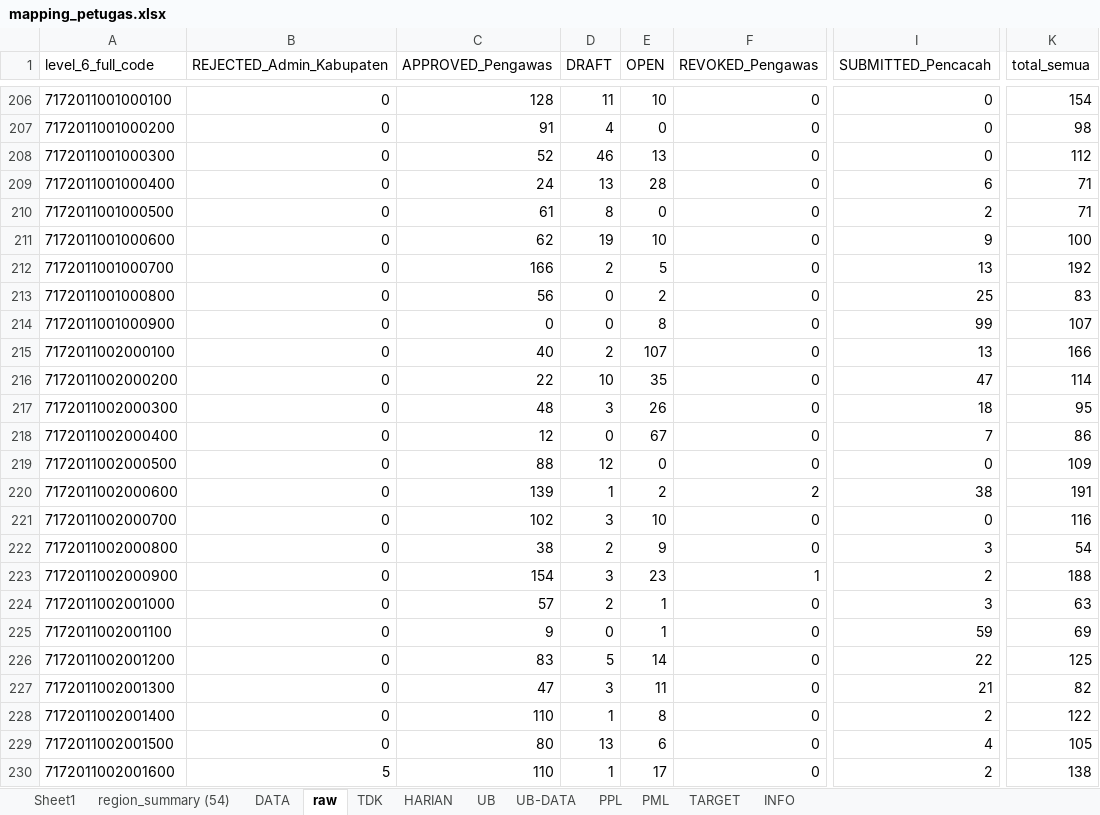
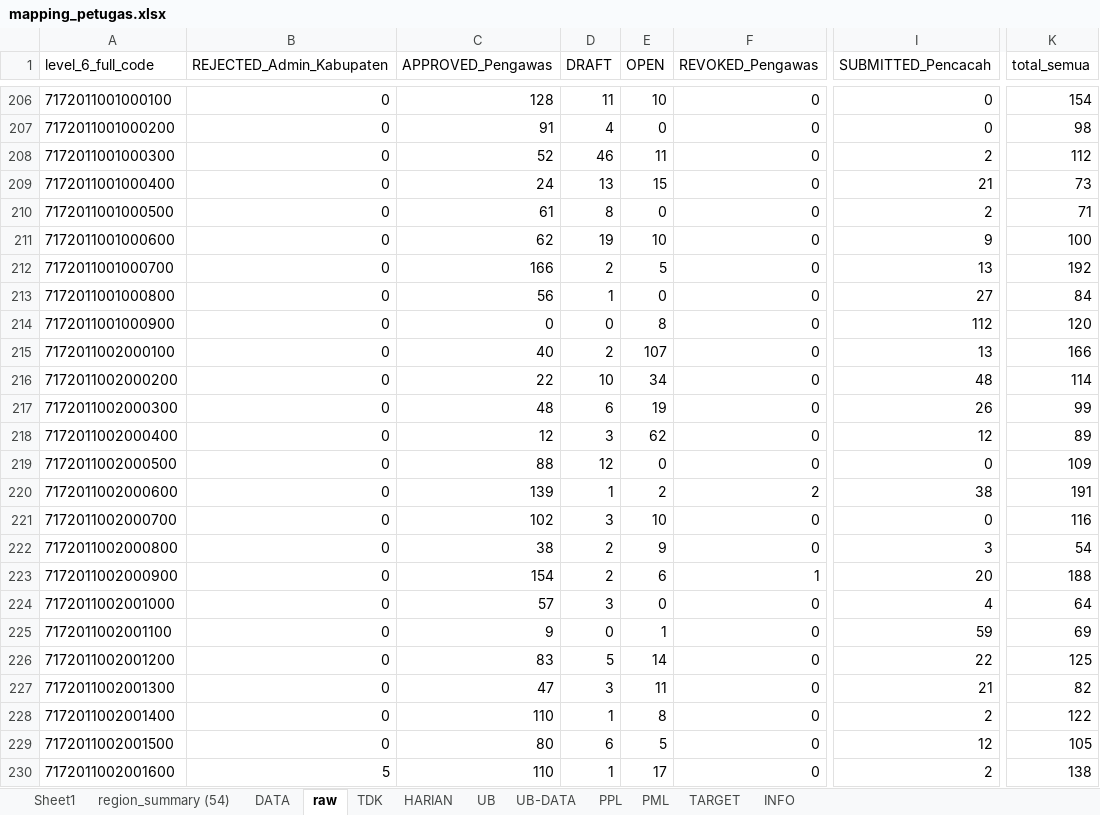
Before and after one commit to gaberielmanalu931/dashboard-petugas, an Excel workbook: mapping_petugas.xlsx, sheet raw, drawn as a sheet; only a part is shown, gaps mark what is left out; values as stored, in another font and other column widths than the file's, no borders; the diff covers the shown part only; the diff names each change by its address in the sheet, - before the commit and + after, or states it on an @@ line.

```diff
--- a/mapping_petugas.xlsx (sheet raw)
+++ b/mapping_petugas.xlsx (sheet raw)
-E208 (OPEN): 13
+E208 (OPEN): 11
-I208 (SUBMITTED_Pencacah): 0
+I208 (SUBMITTED_Pencacah): 2
-E209 (OPEN): 28
+E209 (OPEN): 15
-I209 (SUBMITTED_Pencacah): 6
+I209 (SUBMITTED_Pencacah): 21
-K209 (total_semua): 71
+K209 (total_semua): 73
-D213 (DRAFT): 0
+D213 (DRAFT): 1
-E213 (OPEN): 2
+E213 (OPEN): 0
-I213 (SUBMITTED_Pencacah): 25
+I213 (SUBMITTED_Pencacah): 27
-K213 (total_semua): 83
+K213 (total_semua): 84
-I214 (SUBMITTED_Pencacah): 99
+I214 (SUBMITTED_Pencacah): 112
-K214 (total_semua): 107
+K214 (total_semua): 120
-E216 (OPEN): 35
+E216 (OPEN): 34
-I216 (SUBMITTED_Pencacah): 47
+I216 (SUBMITTED_Pencacah): 48
-D217 (DRAFT): 3
+D217 (DRAFT): 6
-E217 (OPEN): 26
+E217 (OPEN): 19
-I217 (SUBMITTED_Pencacah): 18
+I217 (SUBMITTED_Pencacah): 26
-K217 (total_semua): 95
+K217 (total_semua): 99
-D218 (DRAFT): 0
+D218 (DRAFT): 3
-E218 (OPEN): 67
+E218 (OPEN): 62
-I218 (SUBMITTED_Pencacah): 7
+I218 (SUBMITTED_Pencacah): 12
-K218 (total_semua): 86
+K218 (total_semua): 89
-D223 (DRAFT): 3
+D223 (DRAFT): 2
-E223 (OPEN): 23
+E223 (OPEN): 6
-I223 (SUBMITTED_Pencacah): 2
+I223 (SUBMITTED_Pencacah): 20
-D224 (DRAFT): 2
+D224 (DRAFT): 3
-E224 (OPEN): 1
+E224 (OPEN): 0
-I224 (SUBMITTED_Pencacah): 3
+I224 (SUBMITTED_Pencacah): 4
-K224 (total_semua): 63
+K224 (total_semua): 64
-D229 (DRAFT): 13
+D229 (DRAFT): 6
-E229 (OPEN): 6
+E229 (OPEN): 5
-I229 (SUBMITTED_Pencacah): 4
+I229 (SUBMITTED_Pencacah): 12
```
Also changed, not shown: 1198 edited cells elsewhere in this sheet, sheet DATA, sheet PPL, sheet HARIAN, sheet PML, sheet INFO.
